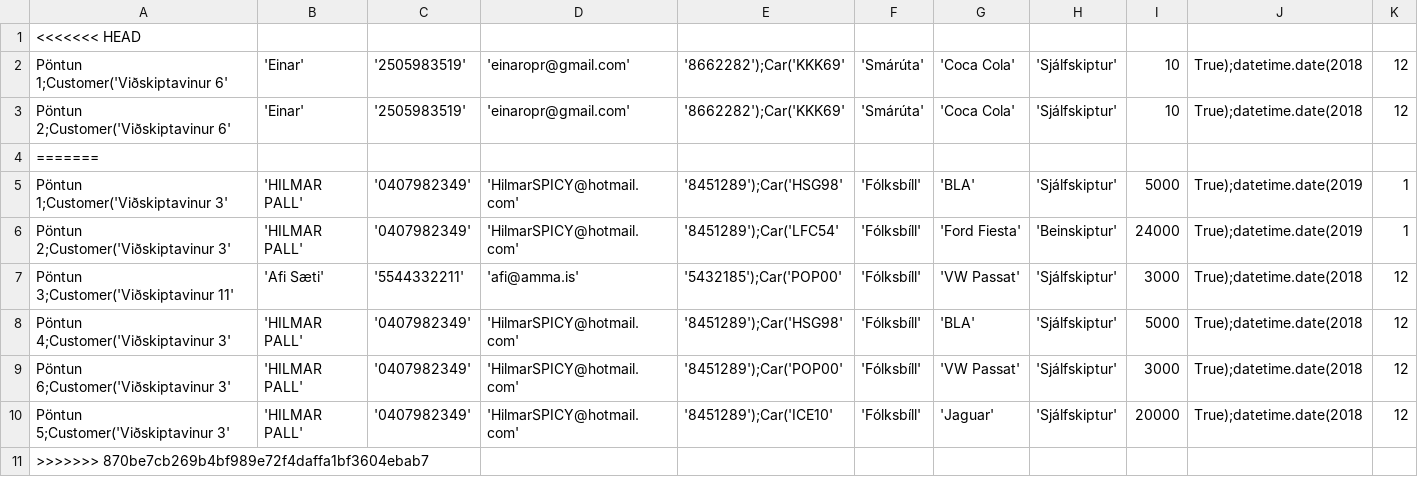
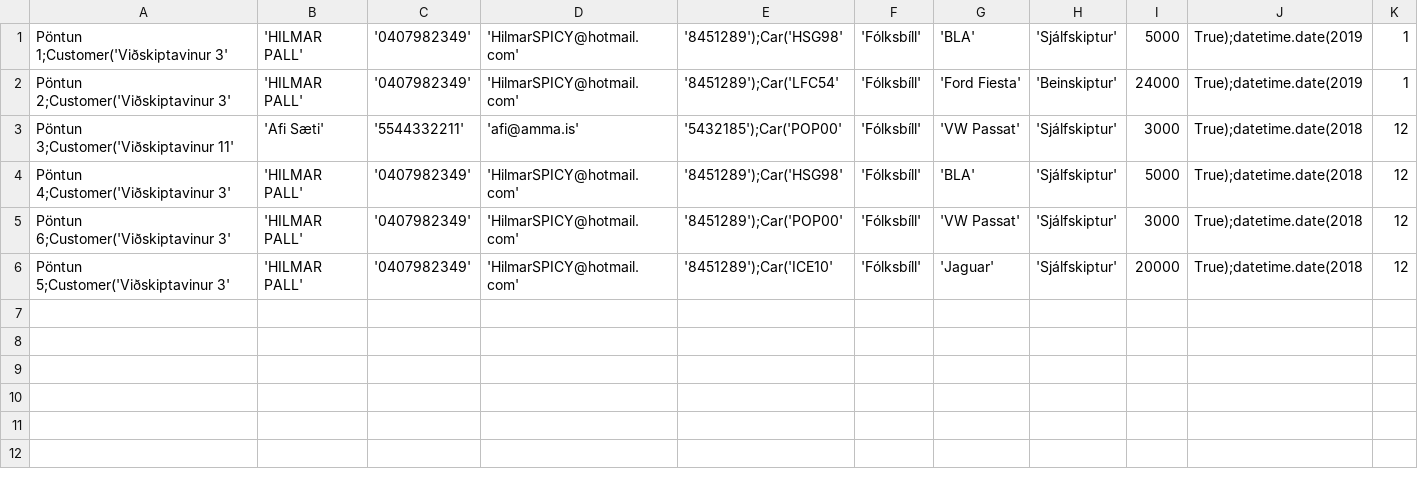
Before and after one commit to einaroddurpall/vln1, a CSV file: data/orders.csv, drawn as a sheet; only a part is shown; rows hold the shown columns only; the diff names each change by its address in the sheet, - before the commit and + after, or states it on an @@ line.

```diff
--- a/data/orders.csv
+++ b/data/orders.csv
-row 1: <<<<<<< HEAD
-row 2: Pöntun 1;Customer('Viðskiptavinur 6' | 'Einar' | '2505983519' | 'einaropr@gmail.com' | '8662282');Car('KKK69' | 'Smárúta' | 'Coca Cola' | 'Sjálfskiptur' | 10 | True);datetime.date(2018 | 12
-row 3: Pöntun 2;Customer('Viðskiptavinur 6' | 'Einar' | '2505983519' | 'einaropr@gmail.com' | '8662282');Car('KKK69' | 'Smárúta' | 'Coca Cola' | 'Sjálfskiptur' | 10 | True);datetime.date(2018 | 12
-row 4: =======
-row 11: >>>>>>> 870be7cb269b4bf989e72f4daffa1bf3604ebab7
```
Also changed, not shown: data/customers.csv, 9 other files.
